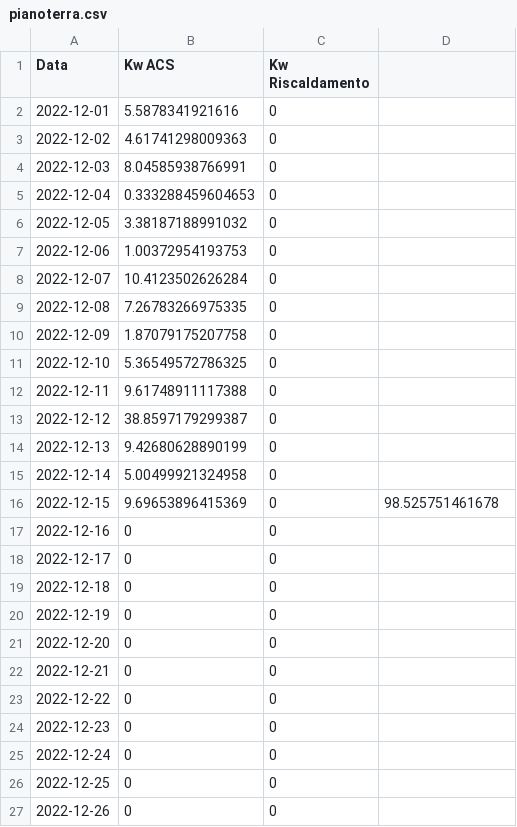
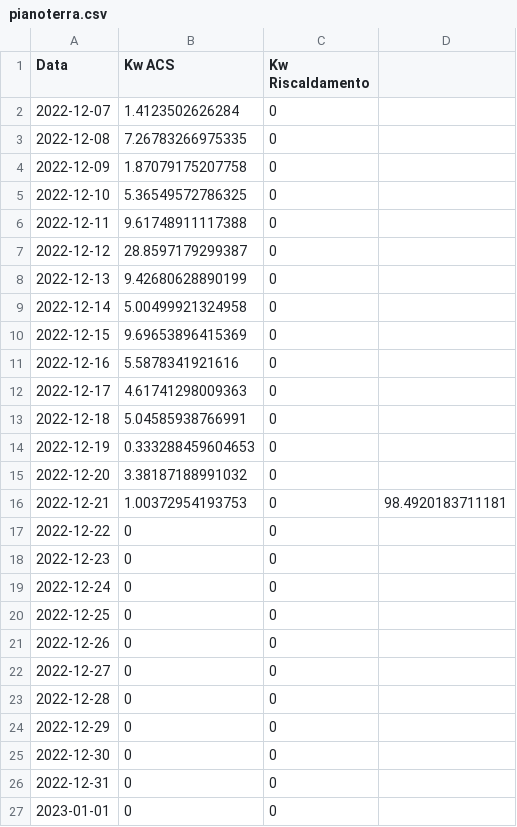
Before and after one commit to matteopedani/k67, a CSV file: pianoterra.csv, drawn as a sheet; only a part is shown; the shorter side is filled out with more unchanged rows.

```diff
--- a/pianoterra.csv
+++ b/pianoterra.csv
@@ -1,9 +1,3 @@
 Data,Kw ACS,Kw Riscaldamento,
-2022-12-01,5.5878341921616,0,
-2022-12-02,4.61741298009363,0,
-2022-12-03,8.04585938766991,0,
-2022-12-04,0.333288459604653,0,
-2022-12-05,3.38187188991032,0,
-2022-12-06,1.00372954193753,0,
-2022-12-07,10.4123502626284,0,
+2022-12-07,1.4123502626284,0,
 2022-12-08,7.26783266975335,0,
@@ -12,12 +6,12 @@ Data,Kw ACS,Kw Riscaldamento,
 2022-12-11,9.61748911117388,0,
-2022-12-12,38.8597179299387,0,
+2022-12-12,28.8597179299387,0,
 2022-12-13,9.42680628890199,0,
 2022-12-14,5.00499921324958,0,
-2022-12-15,9.69653896415369,0,98.525751461678
-2022-12-16,0,0,
-2022-12-17,0,0,
-2022-12-18,0,0,
-2022-12-19,0,0,
-2022-12-20,0,0,
-2022-12-21,0,0,
+2022-12-15,9.69653896415369,0,
+2022-12-16,5.5878341921616,0,
+2022-12-17,4.61741298009363,0,
+2022-12-18,5.04585938766991,0,
+2022-12-19,0.333288459604653,0,
+2022-12-20,3.38187188991032,0,
+2022-12-21,1.00372954193753,0,98.4920183711181
 2022-12-22,0,0,
```
Also changed, not shown: primopiano.csv.
